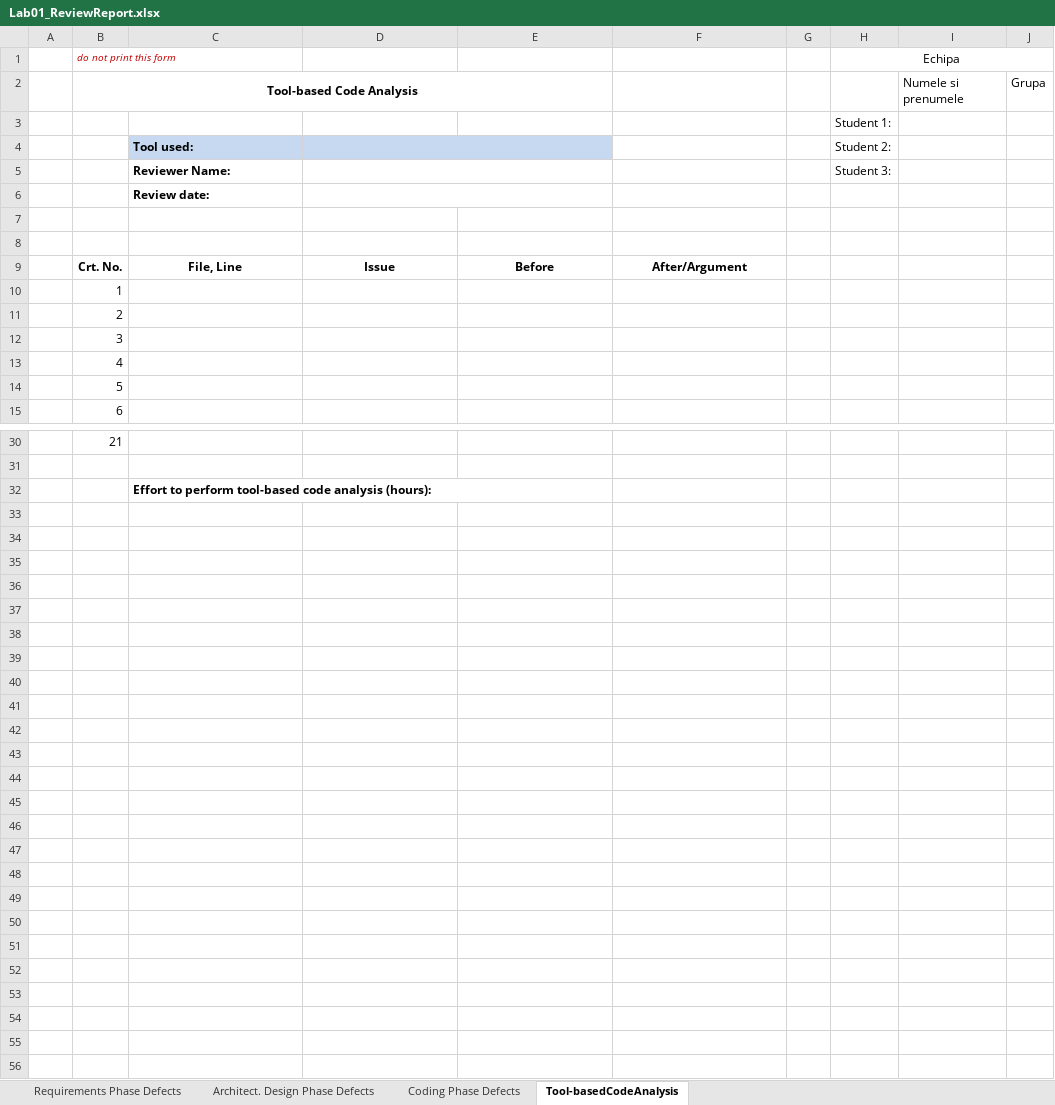
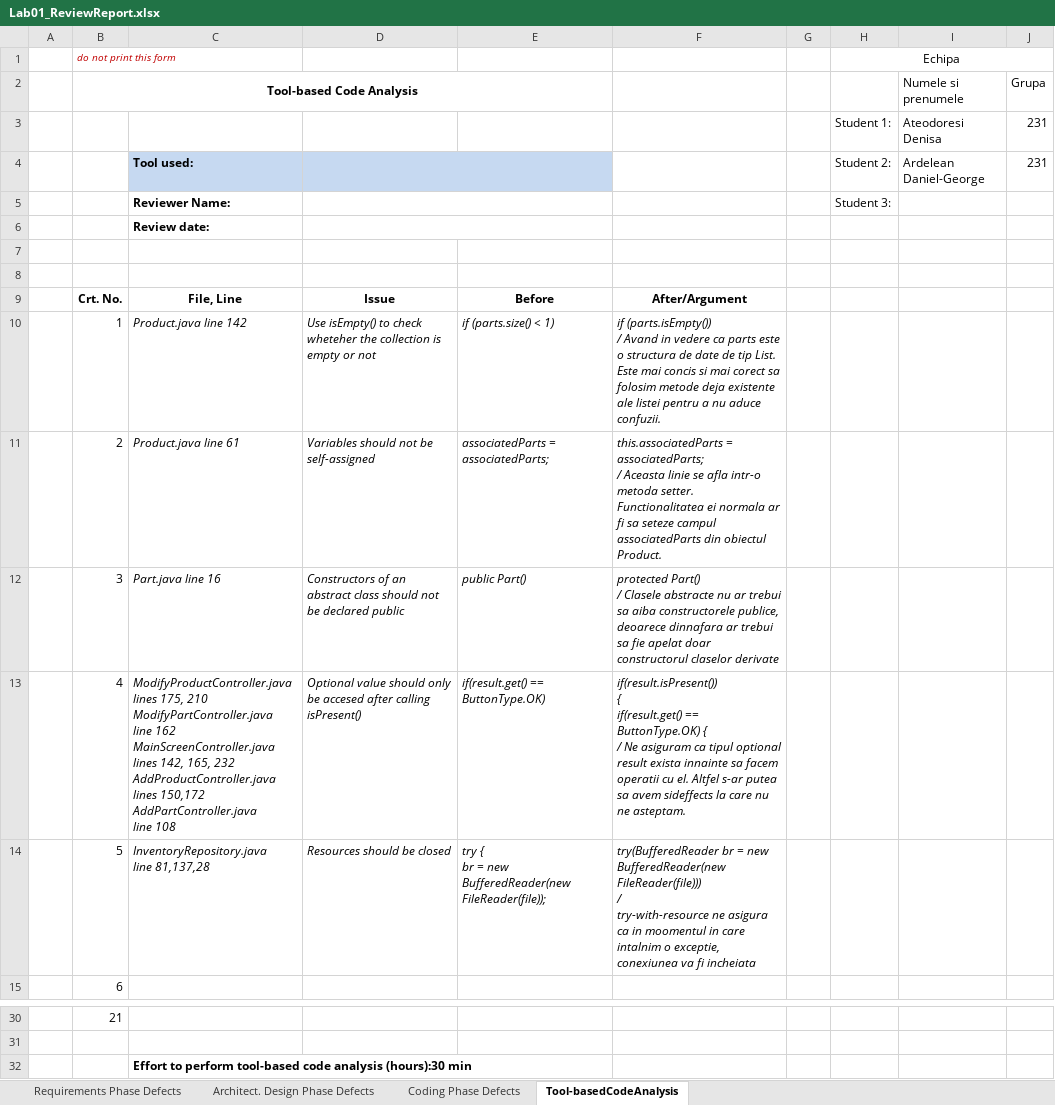
Before and after one commit to Giuco-senpai45/proiect_vss_DoubleD, an Excel workbook: Docs/Lab01/Lab01_ReviewReport.xlsx, sheet Tool-basedCodeAnalysis, drawn as a sheet; only a part is shown, gaps mark what is left out; values as stored, in another font and other column widths than the file's, no borders; removed rows and columns are numbered as before the commit, all else as after; ↵ is a line break in a cell; the diff names each change by its address in the sheet, - before the commit and + after, or states it on an @@ line.

Commit message:
Added arhitecture review.

```diff
--- a/Docs/Lab01/Lab01_ReviewReport.xlsx (sheet Tool-basedCodeAnalysis)
+++ b/Docs/Lab01/Lab01_ReviewReport.xlsx (sheet Tool-basedCodeAnalysis)
-row 3:  |  |  |  |  |  |  | Student 1:
-row 4:  |  | Tool used: |  |  |  |  | Student 2:
+row 3:  |  |  |  |  |  |  | Student 1: | Ateodoresi Denisa | 231
+row 4:  |  | Tool used: |  |  |  |  | Student 2: | Ardelean Daniel-George | 231
-C10: (empty)
+C10: Product.java line 142
-D10: (empty)
+D10: Use isEmpty() to check wheteher the collection is empty or not
-E10: (empty)
+E10: if (parts.size() < 1)
-F10: (empty)
+F10: if (parts.isEmpty()) ↵ / Avand in vedere ca parts este o structura de date de tip List. Este mai concis si mai corect sa folosim metode deja existente ale listei pentru a nu aduce confuzii.
-C11: (empty)
+C11: Product.java line 61
-D11: (empty)
+D11: Variables should not be self-assigned
-E11: (empty)
+E11: associatedParts = associatedParts;
-F11: (empty)
+F11: this.associatedParts = associatedParts; ↵ / Aceasta linie se afla intr-o metoda setter. Functionalitatea ei normala ar fi sa seteze campul associatedParts din obiectul Product.
-C12: (empty)
+C12: Part.java line 16
-D12: (empty)
+D12: Constructors of an abstract class should not be declared public
-E12: (empty)
+E12: public Part()
-F12: (empty)
+F12: protected Part() ↵ / Clasele abstracte nu ar trebui sa aiba constructorele publice, deoarece dinnafara ar trebui sa fie apelat doar constructorul claselor derivate
-C13: (empty)
+C13: ModifyProductController.java lines 175, 210 ↵ ModifyPartController.java ↵ line 162 ↵ MainScreenController.java ↵ lines 142, 165, 232 ↵ AddProductController.java ↵ lines 150,172 ↵ AddPartController.java ↵ line 108
-D13: (empty)
+D13: Optional value should only be accesed after calling isPresent()
-E13: (empty)
+E13: if(result.get() == ButtonType.OK)
-F13: (empty)
+F13: if(result.isPresent()) ↵ { ↵ if(result.get() == ButtonType.OK) { ↵ / Ne asiguram ca tipul optional result exista innainte sa facem operatii cu el. Altfel s-ar putea sa avem sideffects la care nu ne asteptam.
-C14: (empty)
+C14: InventoryRepository.java ↵ line 81,137,28
-D14: (empty)
+D14: Resources should be closed
-E14: (empty)
+E14: try { ↵ br = new BufferedReader(new FileReader(file));
-F14: (empty)
+F14: try(BufferedReader br = new BufferedReader(new FileReader(file))) ↵ / ↵ try-with-resource ne asigura ca in moomentul in care intalnim o exceptie, conexiunea va fi incheiata
-C32: …code analysis (hours):
+C32: …code analysis (hours):30 min
```
Also changed, not shown: sheet Architect. Design Phase Defects, 8 other files.
